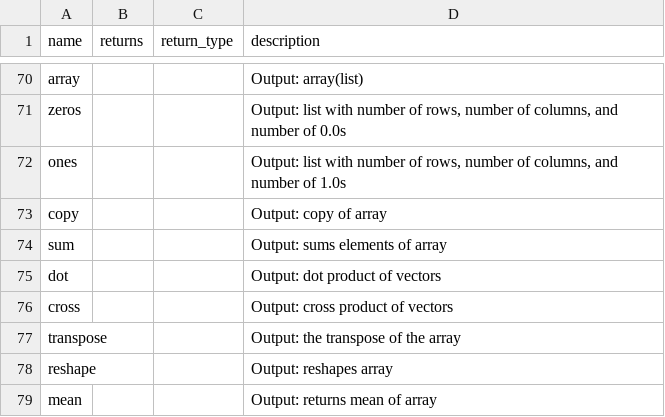
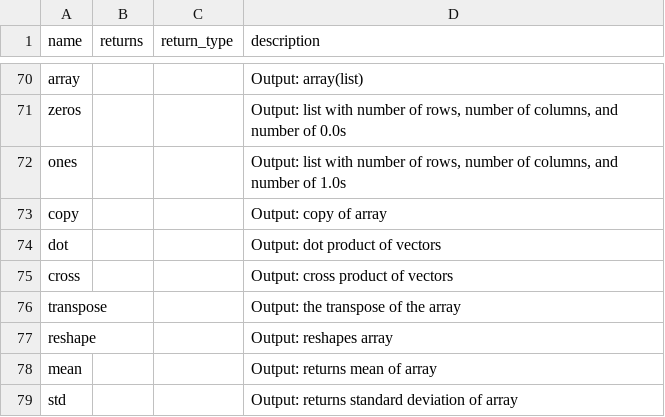
Before and after one commit to sedona-thomas/Database-Project, a CSV file: code/method.csv, drawn as a sheet; only a part is shown, gaps mark what is left out; the shorter side is filled out with more unchanged rows; the diff names each change by its address in the sheet, - before the commit and + after, or states it on an @@ line.

Commit message:
Update method.csv

```diff
--- a/code/method.csv
+++ b/code/method.csv
-row 74: sum |  |  | Output: sums elements of array
```
